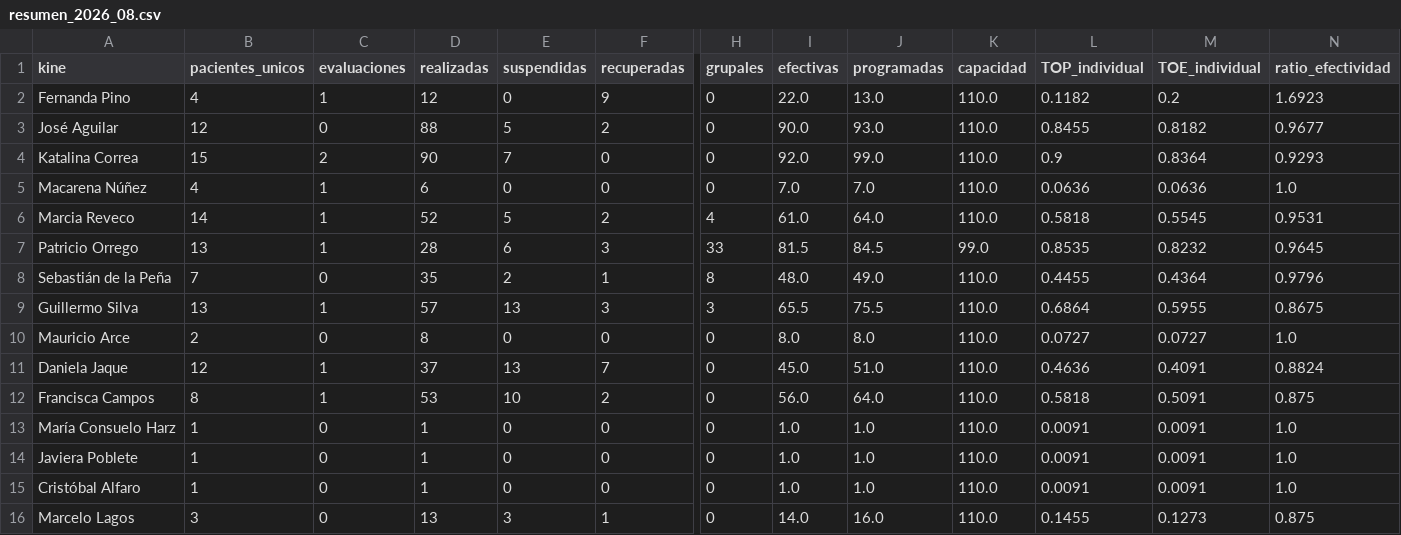
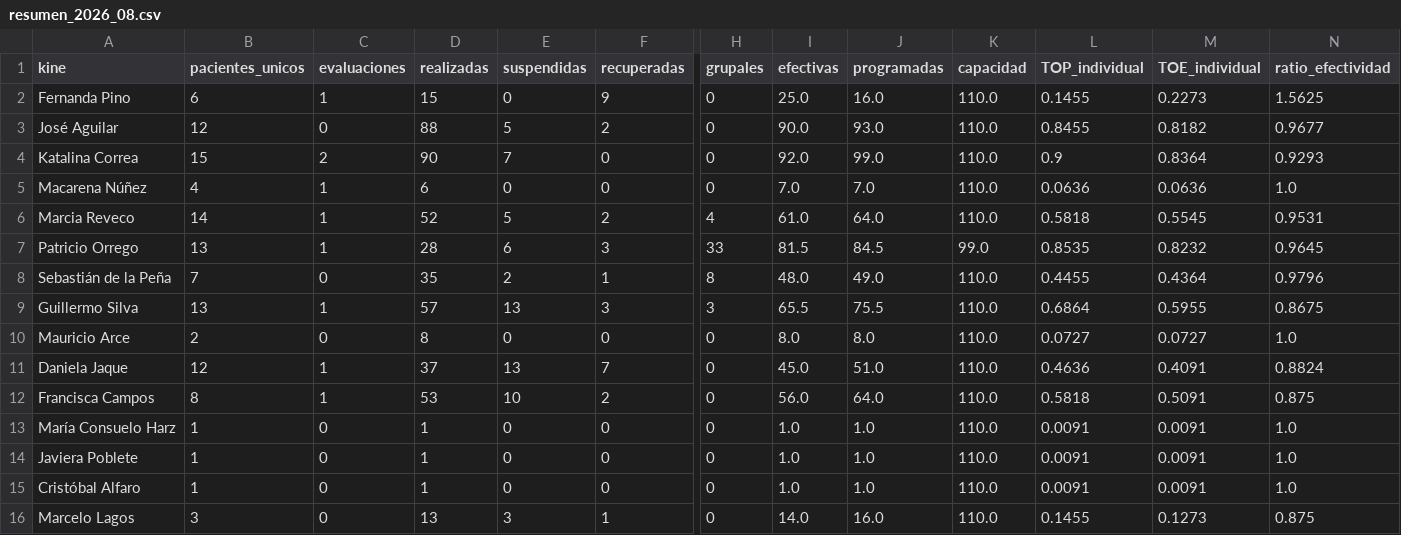
Before and after one commit to SebaNazar/termometro-kinexperience, a CSV file: docs/resumen_2026_08.csv, drawn as a sheet; only a part is shown, gaps mark what is left out; the diff names each change by its address in the sheet, - before the commit and + after, or states it on an @@ line.

```diff
--- a/docs/resumen_2026_08.csv
+++ b/docs/resumen_2026_08.csv
-B2 (pacientes_unicos): 4
+B2 (pacientes_unicos): 6
-D2 (realizadas): 12
+D2 (realizadas): 15
-I2 (efectivas): 22.0
+I2 (efectivas): 25.0
-J2 (programadas): 13.0
+J2 (programadas): 16.0
-L2 (TOP_individual): 0.1182
+L2 (TOP_individual): 0.1455
-M2 (TOE_individual): 0.2
+M2 (TOE_individual): 0.2273
-N2 (ratio_efectividad): 1.6923
+N2 (ratio_efectividad): 1.5625
```
Also changed, not shown: 3 other files.
